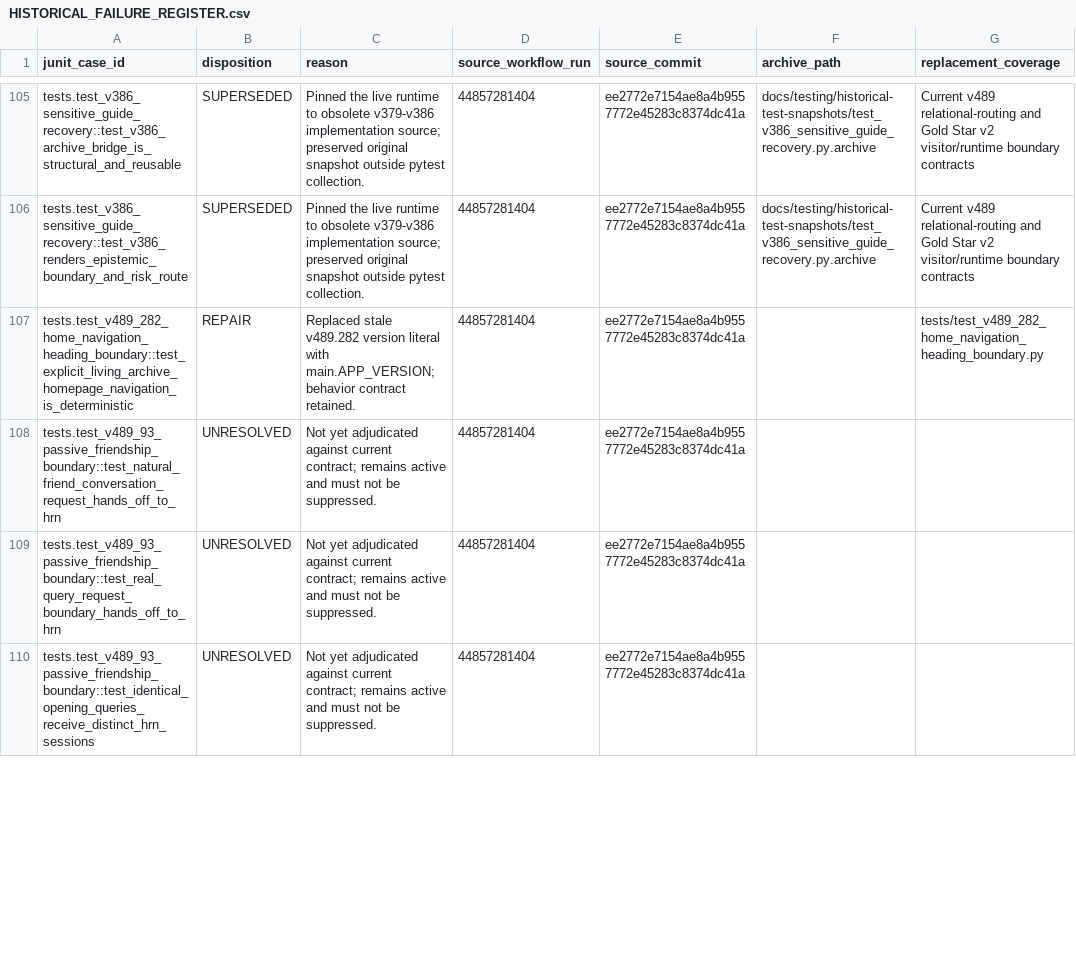
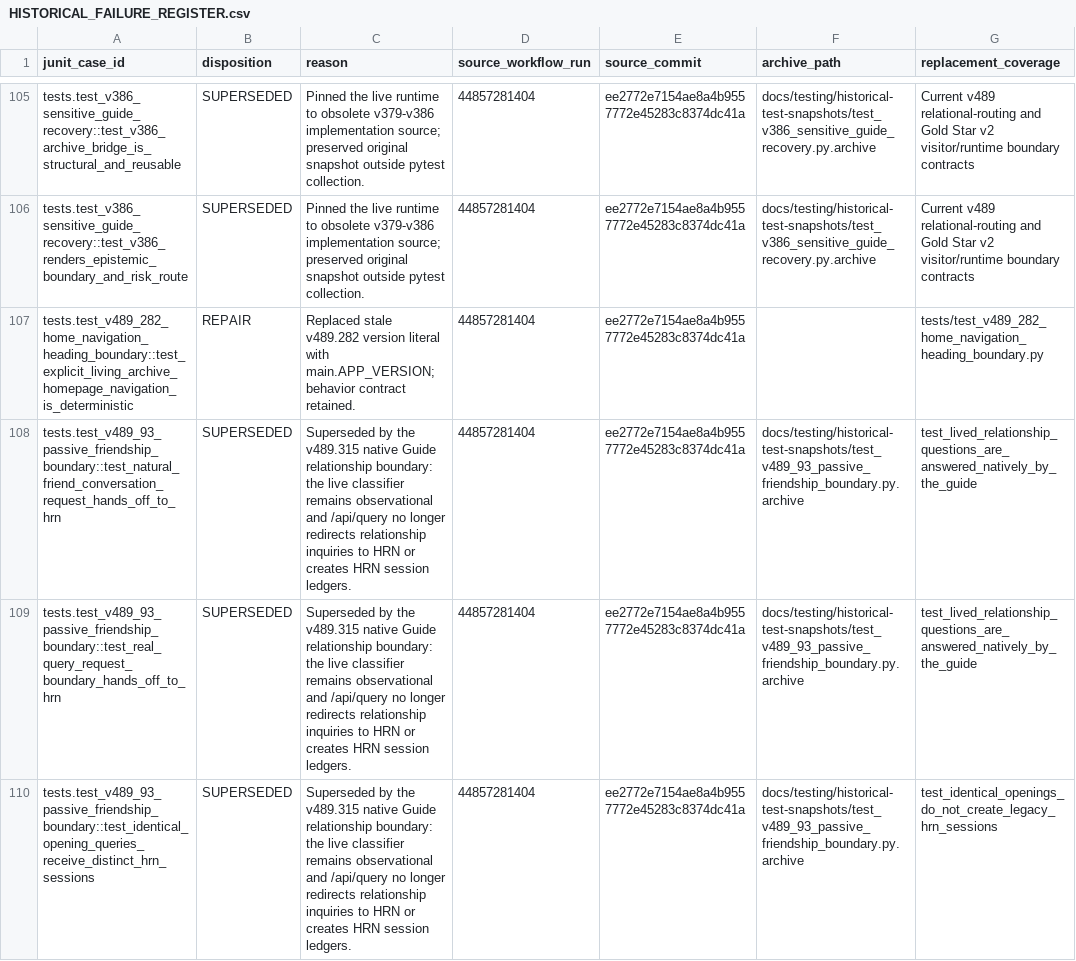
Before and after one commit to GeraldDaquila/living-archive-backend, a CSV file: docs/testing/HISTORICAL_FAILURE_REGISTER.csv, drawn as a sheet; only a part is shown, gaps mark what is left out; the diff covers the shown part only.

Commit message:
docs: adjudicate retired HRN visitor handoff failures

```diff
--- a/docs/testing/HISTORICAL_FAILURE_REGISTER.csv
+++ b/docs/testing/HISTORICAL_FAILURE_REGISTER.csv
@@ -107,4 +107,4 @@
 "tests.test_v489_282_home_navigation_heading_boundary::test_explicit_living_archive_homepage_navigation_is_deterministic","REPAIR","Replaced stale v489.282 version literal with main.APP_VERSION; behavior contract retained.","44857281404","ee2772e7154ae8a4b9557772e45283c8374dc41a","","tests/test_v489_282_home_navigation_heading_boundary.py"
-"tests.test_v489_93_passive_friendship_boundary::test_natural_friend_conversation_request_hands_off_to_hrn","UNRESOLVED","Not yet adjudicated against current contract; remains active and must not be suppressed.","44857281404","ee2772e7154ae8a4b9557772e45283c8374dc41a","",""
-"tests.test_v489_93_passive_friendship_boundary::test_real_query_request_boundary_hands_off_to_hrn","UNRESOLVED","Not yet adjudicated against current contract; remains active and must not be suppressed.","44857281404","ee2772e7154ae8a4b9557772e45283c8374dc41a","",""
-"tests.test_v489_93_passive_friendship_boundary::test_identical_opening_queries_receive_distinct_hrn_sessions","UNRESOLVED","Not yet adjudicated against current contract; remains active and must not be suppressed.","44857281404","ee2772e7154ae8a4b9557772e45283c8374dc41a","",""
+"tests.test_v489_93_passive_friendship_boundary::test_natural_friend_conversation_request_hands_off_to_hrn","SUPERSEDED","Superseded by the v489.315 native Guide relationship boundary: the live classifier remains observational and /api/query no longer redirects relationship inquiries to HRN or creates HRN session ledgers.","44857281404","ee2772e7154ae8a4b9557772e45283c8374dc41a","docs/testing/historical-test-snapshots/test_v489_93_passive_friendship_boundary.py.archive","test_lived_relationship_questions_are_answered_natively_by_the_guide"
+"tests.test_v489_93_passive_friendship_boundary::test_real_query_request_boundary_hands_off_to_hrn","SUPERSEDED","Superseded by the v489.315 native Guide relationship boundary: the live classifier remains observational and /api/query no longer redirects relationship inquiries to HRN or creates HRN session ledgers.","44857281404","ee2772e7154ae8a4b9557772e45283c8374dc41a","docs/testing/historical-test-snapshots/test_v489_93_passive_friendship_boundary.py.archive","test_lived_relationship_questions_are_answered_natively_by_the_guide"
+"tests.test_v489_93_passive_friendship_boundary::test_identical_opening_queries_receive_distinct_hrn_sessions","SUPERSEDED","Superseded by the v489.315 native Guide relationship boundary: the live classifier remains observational and /api/query no longer redirects relationship inquiries to HRN or creates HRN session ledgers.","44857281404","ee2772e7154ae8a4b9557772e45283c8374dc41a","docs/testing/historical-test-snapshots/test_v489_93_passive_friendship_boundary.py.archive","test_identical_openings_do_not_create_legacy_hrn_sessions"
```
Also changed, not shown: 12 edited cells elsewhere in this file.
